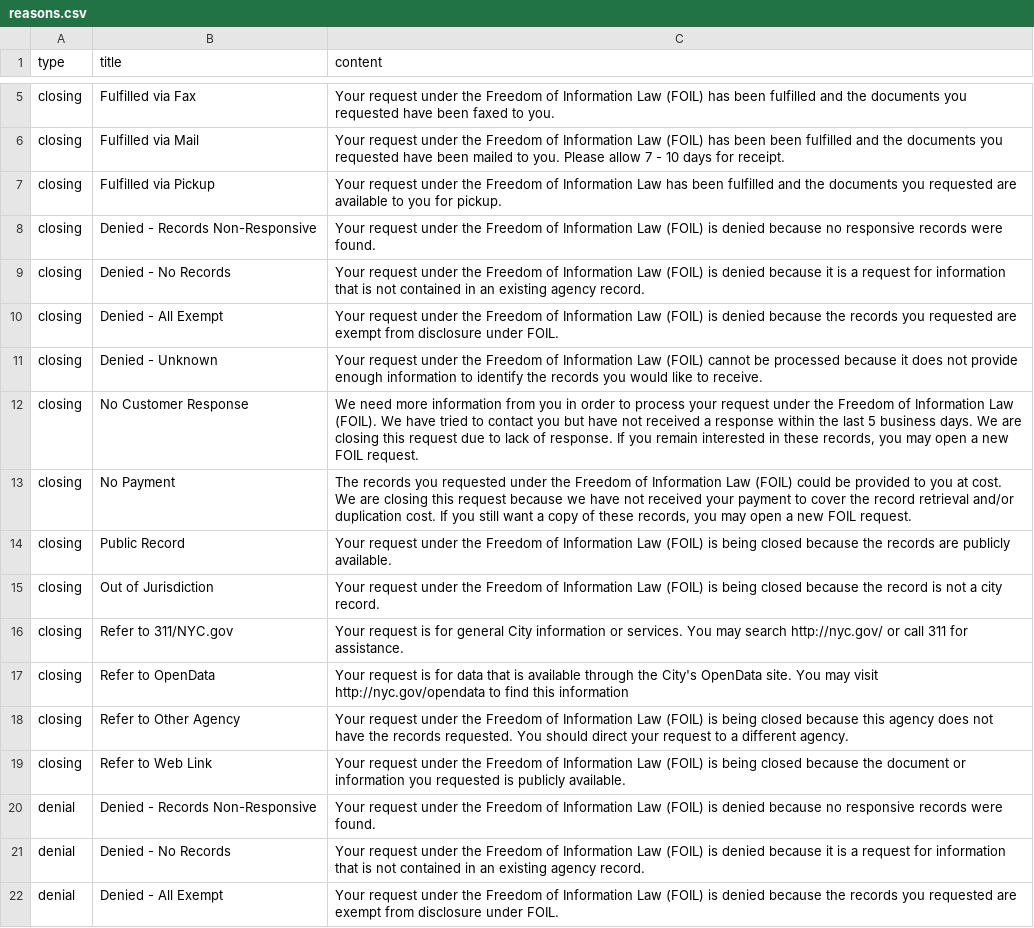
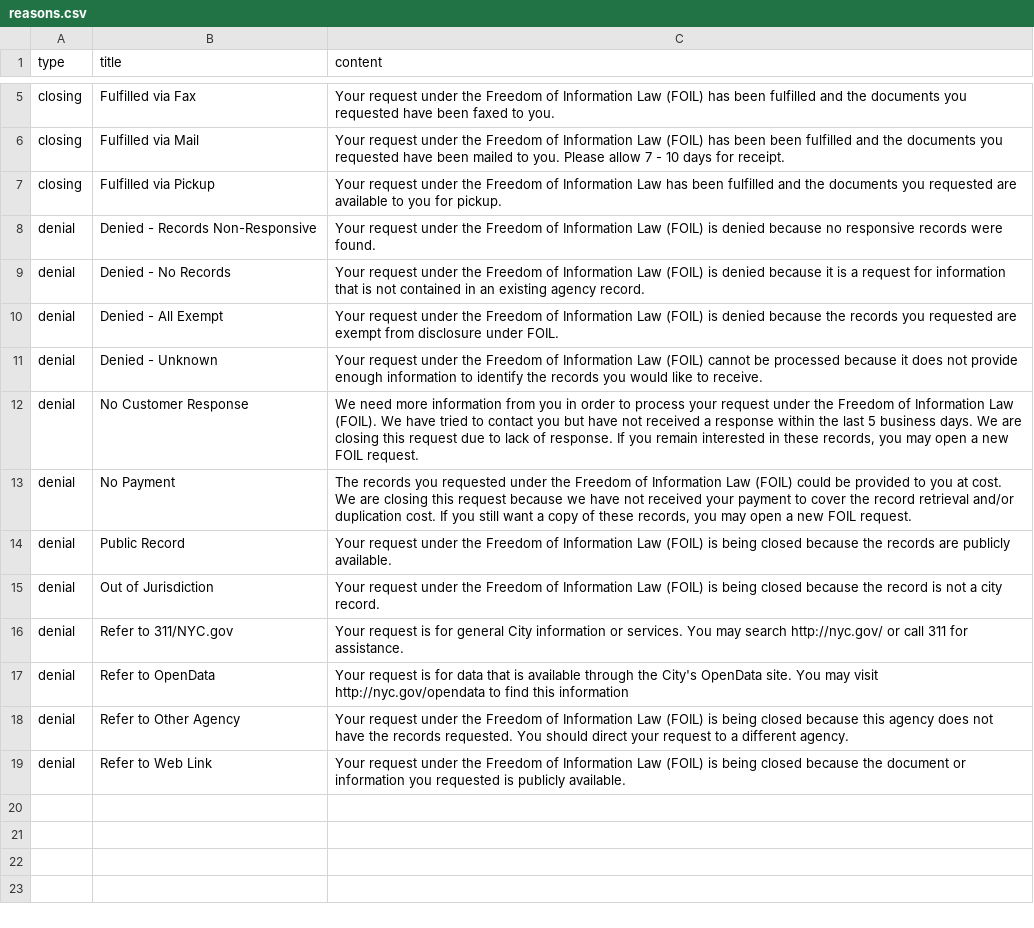
Before and after one commit to CityOfNewYork/NYCOpenRecords, a CSV file: data/reasons.csv, drawn as a sheet; only a part is shown, gaps mark what is left out; the shorter side is filled out with more unchanged rows.

Commit message:
Removed duplicate denials

```diff
--- a/data/reasons.csv
+++ b/data/reasons.csv
@@ -7,14 +7,2 @@
 "closing","Fulfilled via Pickup","Your request under the Freedom of Information Law has been fulfilled and the documents you requested are available to you for pickup."
-"closing","Denied - Records Non-Responsive","Your request under the Freedom of Information Law (FOIL) is denied because no responsive records were found."
-"closing","Denied - No Records","Your request under the Freedom of Information Law (FOIL) is denied because it is a request for information that is not contained in an existing agency record."
-"closing","Denied - All Exempt","Your request under the Freedom of Information Law (FOIL) is denied because the records you requested are exempt from disclosure under FOIL."
-"closing","Denied - Unknown","Your request under the Freedom of Information Law (FOIL) cannot be processed because it does not provide enough information to identify the records you would like to receive."
-"closing","No Customer Response","We need more information from you in order to process your request under the Freedom of Information Law (FOIL). We have tried to contact you but have not received a response within the last 5 business days. We are closing this request due to lack of response. If you remain interested in these records, you may open a new FOIL request."
-"closing","No Payment","The records you requested under the Freedom of Information Law (FOIL) could be provided to you at cost. We are closing this request because we have not received your payment to cover the record retrieval and/or duplication cost. If you still want a copy of these records, you may open a new FOIL request."
-"closing","Public Record","Your request under the Freedom of Information Law (FOIL) is being closed because the records are publicly available."
-"closing","Out of Jurisdiction","Your request under the Freedom of Information Law (FOIL) is being closed because the record is not a city record."
-"closing","Refer to 311/NYC.gov","Your request is for general City information or services. You may search http://nyc.gov/ or call 311 for assistance."
-"closing","Refer to OpenData","Your request is for data that is available through the City's OpenData site. You may visit http://nyc.gov/opendata to find this information"
-"closing","Refer to Other Agency","Your request under the Freedom of Information Law (FOIL) is being closed because this agency does not have the records requested. You should direct your request to a different agency."
-"closing","Refer to Web Link","Your request under the Freedom of Information Law (FOIL) is being closed because the document or information you requested is publicly available."
 "denial","Denied - Records Non-Responsive","Your request under the Freedom of Information Law (FOIL) is denied because no responsive records were found."
```
